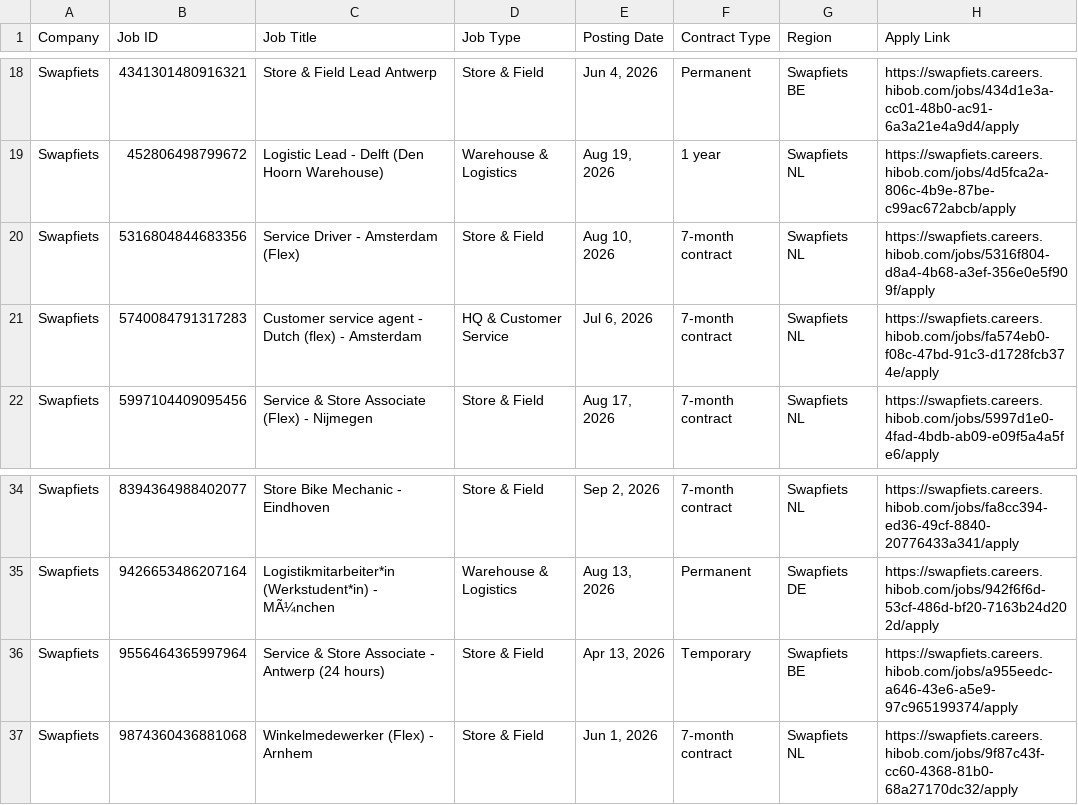
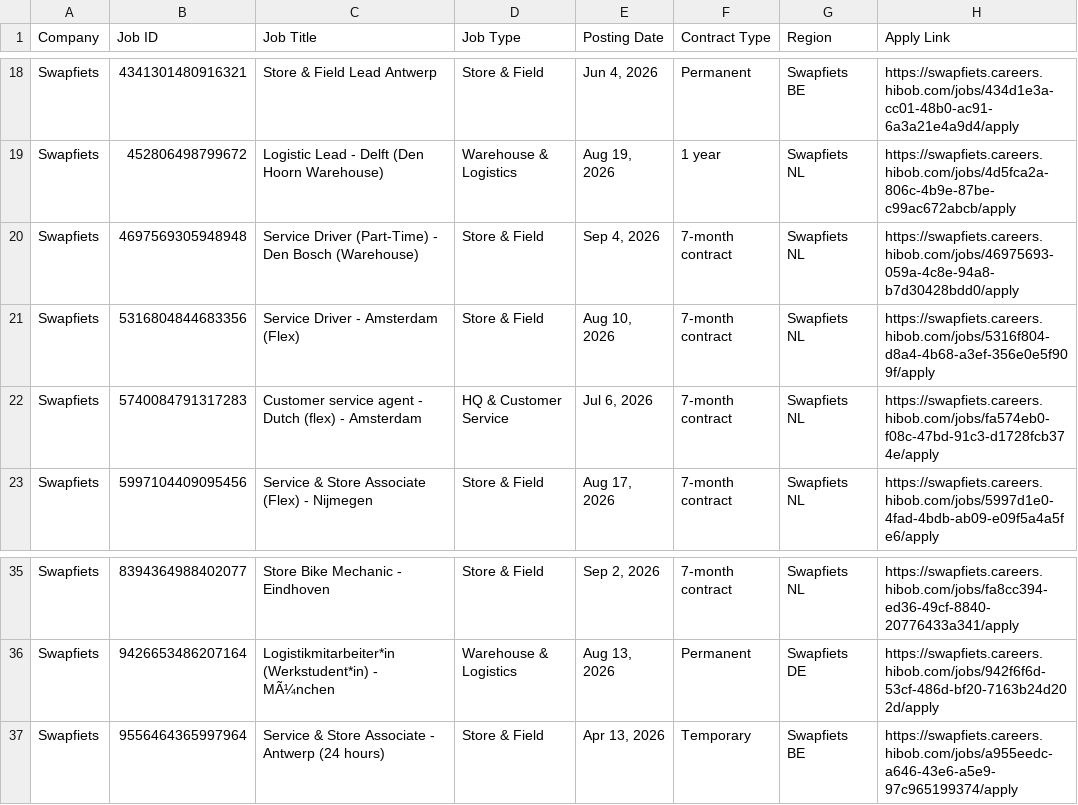
Before and after one commit to rakshit3549/jobpage, a CSV file: scraped_jobs_list.csv, drawn as a sheet; only a part is shown, gaps mark what is left out.

```diff
--- a/scraped_jobs_list.csv
+++ b/scraped_jobs_list.csv
@@ -19,2 +19,3 @@ Swapfiets,4341301480916321,Store & Field Lead Antwerp,Store & Field,"Jun 4, 2026
 Swapfiets,452806498799672,Logistic Lead - Delft (Den Hoorn Warehouse),Warehouse & Logistics,"Aug 19, 2026",1 year,Swapfiets NL,https://swapfiets.careers.hibob.com/jobs/4d5fca2a-806c-4b9e-87be-c99ac672abcb/apply
+Swapfiets,4697569305948948,Service Driver (Part-Time) - Den Bosch (Warehouse),Store & Field,"Sep 4, 2026",7-month contract,Swapfiets NL,https://swapfiets.careers.hibob.com/jobs/46975693-059a-4c8e-94a8-b7d30428bdd0/apply
 Swapfiets,5316804844683356,Service Driver - Amsterdam (Flex),Store & Field,"Aug 10, 2026",7-month contract,Swapfiets NL,https://swapfiets.careers.hibob.com/jobs/5316f804-d8a4-4b68-a3ef-356e0e5f909f/apply
@@ -36,2 +37 @@ Swapfiets,9426653486207164,Logistikmitarbeiter*in (Werkstudent*in) - MÃ¼nchen,
 Swapfiets,9556464365997964,Service & Store Associate - Antwerp (24 hours),Store & Field,"Apr 13, 2026",Temporary,Swapfiets BE,https://swapfiets.careers.hibob.com/jobs/a955eedc-a646-43e6-a5e9-97c965199374/apply
-Swapfiets,9874360436881068,Winkelmedewerker (Flex) - Arnhem,Store & Field,"Jun 1, 2026",7-month contract,Swapfiets NL,https://swapfiets.careers.hibob.com/jobs/9f87c43f-cc60-4368-81b0-68a27170dc32/apply
```
